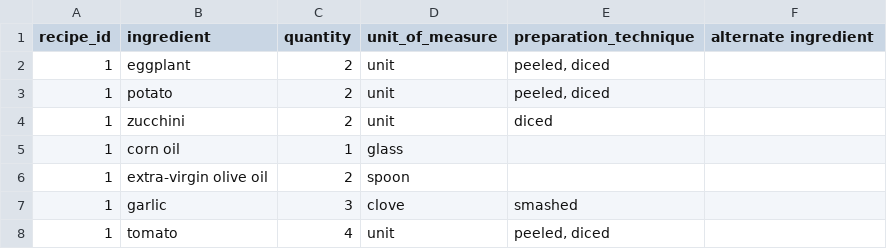
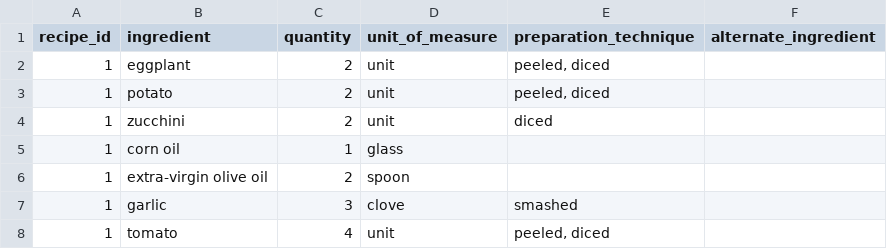
Before and after one commit to FoodConnectsPeople/foodconnectspeople-tool, a CSV file: data_sources/scripts/files/recipe2ingredients.csv, drawn as a sheet; only a part is shown.

Commit message:
Merged missing _ in one file

```diff
--- a/data_sources/scripts/files/recipe2ingredients.csv
+++ b/data_sources/scripts/files/recipe2ingredients.csv
@@ -1,2 +1,2 @@
-recipe_id,ingredient,quantity,unit_of_measure,preparation_technique,alternate ingredient
+recipe_id,ingredient,quantity,unit_of_measure,preparation_technique,alternate_ingredient
 1,eggplant,2,unit,"peeled, diced",
```
